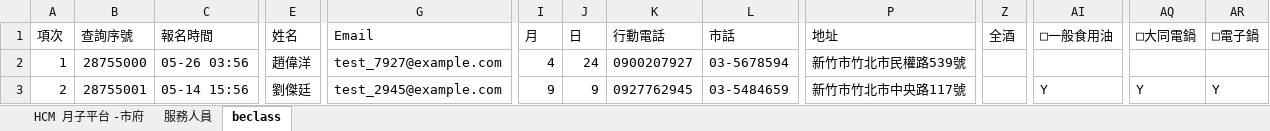
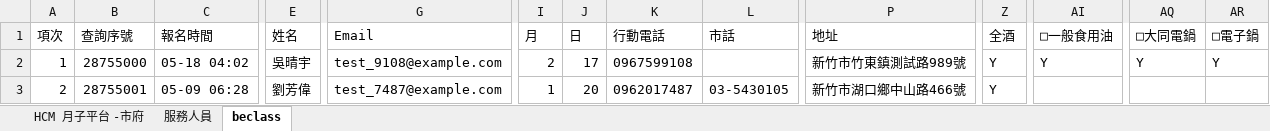
Before and after one commit to chrishzc/Labor_union, an Excel workbook: document/資料庫、資料處理/假資料_範例.xlsx, sheet beclass, drawn as a sheet; only a part is shown, gaps mark what is left out; values as stored, in another font and other column widths than the file's, no borders; the diff covers the shown part only; the diff names each change by its address in the sheet, - before the commit and + after, or states it on an @@ line.

```diff
--- a/document/資料庫、資料處理/假資料_範例.xlsx (sheet beclass)
+++ b/document/資料庫、資料處理/假資料_範例.xlsx (sheet beclass)
-C2 (報名時間): 05-26 03:56
+C2 (報名時間): 05-18 04:02
-E2 (姓名): 趙偉洋
+E2 (姓名): 吳晴宇
-G2 (Email): test_7927@example.com
+G2 (Email): test_9108@example.com
-I2 (月): 4
+I2 (月): 2
-J2 (日): 24
+J2 (日): 17
-K2 (行動電話): 0900207927
+K2 (行動電話): 0967599108
-L2 (市話): 03-5678594
+L2 (市話): (empty)
-P2 (地址): 新竹市竹北市民權路539號
+P2 (地址): 新竹市竹東鎮測試路989號
-Z2:Z3 (全酒): (empty)
+Z2:Z3 (全酒): Y
-AI2 (□一般食用油): (empty)
+AI2 (□一般食用油): Y
-AQ2 (□大同電鍋): (empty)
+AQ2 (□大同電鍋): Y
-AR2 (□電子鍋): (empty)
+AR2 (□電子鍋): Y
-C3 (報名時間): 05-14 15:56
+C3 (報名時間): 05-09 06:28
-E3 (姓名): 劉傑廷
+E3 (姓名): 劉芳偉
-G3 (Email): test_2945@example.com
+G3 (Email): test_7487@example.com
-I3 (月): 9
+I3 (月): 1
-J3 (日): 9
+J3 (日): 20
-K3 (行動電話): 0927762945
+K3 (行動電話): 0962017487
-L3 (市話): 03-5484659
+L3 (市話): 03-5430105
-P3 (地址): 新竹市竹北市中央路117號
+P3 (地址): 新竹市湖口鄉中山路466號
-AI3 (□一般食用油): Y
+AI3 (□一般食用油): (empty)
-AQ3 (□大同電鍋): Y
+AQ3 (□大同電鍋): (empty)
-AR3 (□電子鍋): Y
+AR3 (□電子鍋): (empty)
```
Also changed, not shown: 10 added rows and 1373 edited cells elsewhere in this sheet, sheet 服務人員, sheet HCM 月子平台 -市府, document/資料庫、資料處理/帳務.xlsx, 13 other files.
